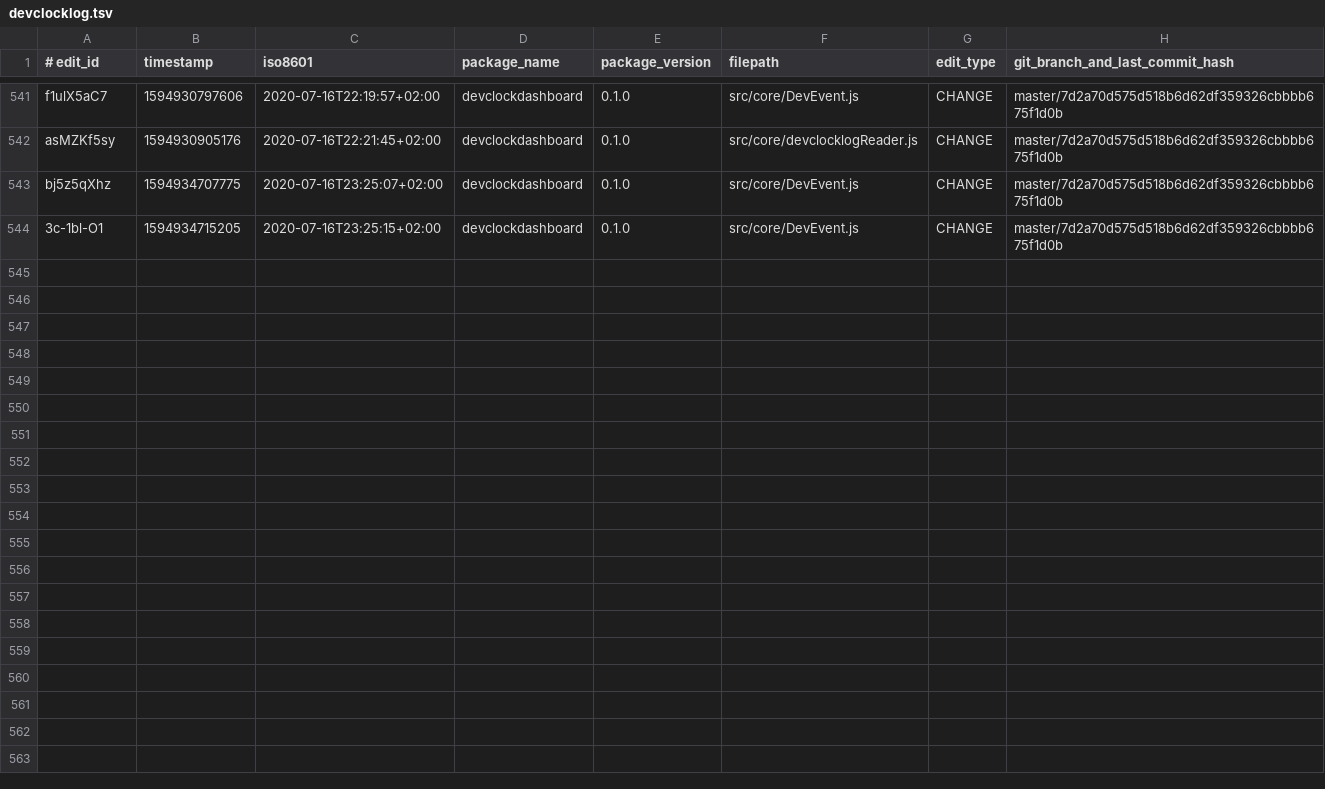
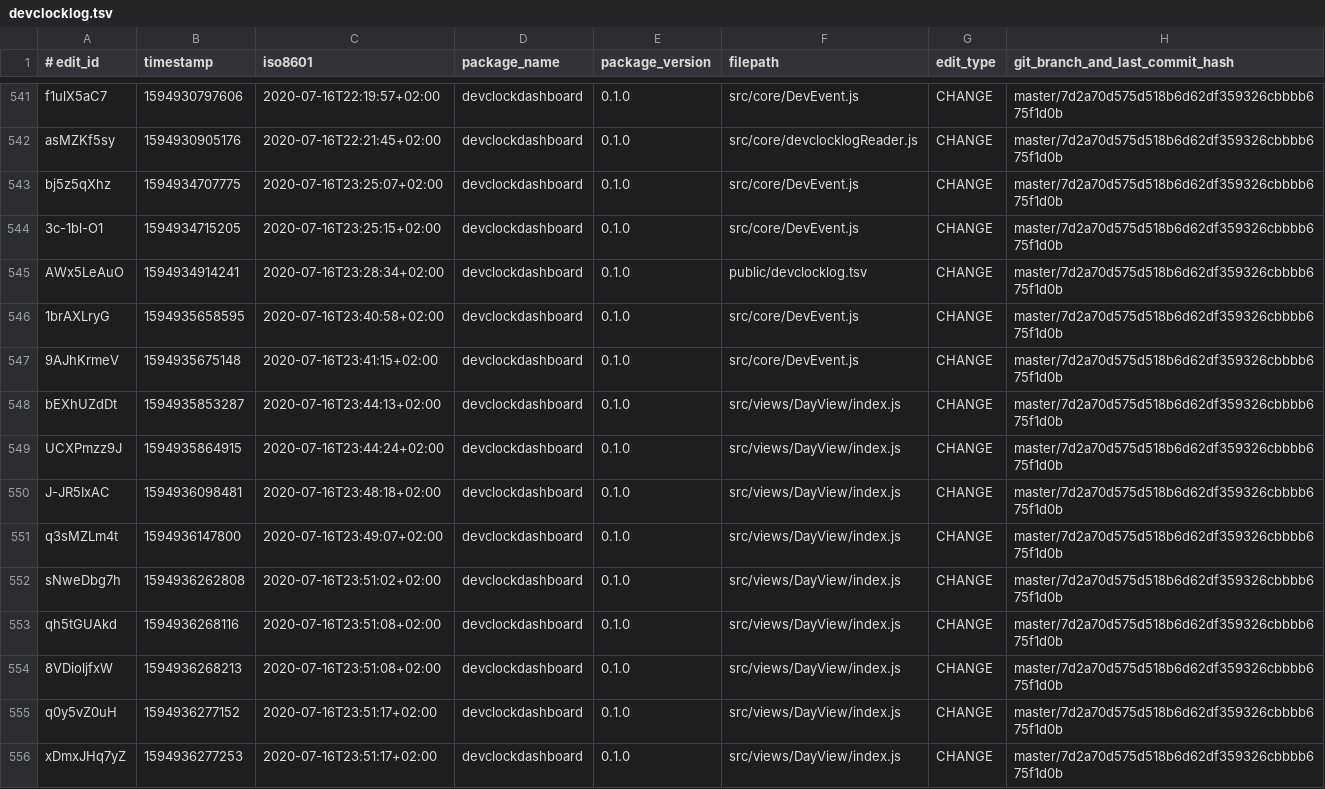
Before and after one commit to jonathanlurie/devclockdashboard, a TSV file: public/devclocklog.tsv, drawn as a sheet; only a part is shown, gaps mark what is left out; the diff covers the shown part only; the diff names each change by its address in the sheet, - before the commit and + after, or states it on an @@ line.

```diff
--- a/public/devclocklog.tsv
+++ b/public/devclocklog.tsv
+row 545: AWx5LeAuO | 1594934914241 | 2020-07-16T23:28:34+02:00 | devclockdashboard | 0.1.0 | public/devclocklog.tsv | CHANGE | master/7d2a70d575d518b6d62df359326cbbbb675f1d0b
+row 546: 1brAXLryG | 1594935658595 | 2020-07-16T23:40:58+02:00 | devclockdashboard | 0.1.0 | src/core/DevEvent.js | CHANGE | master/7d2a70d575d518b6d62df359326cbbbb675f1d0b
+row 547: 9AJhKrmeV | 1594935675148 | 2020-07-16T23:41:15+02:00 | devclockdashboard | 0.1.0 | src/core/DevEvent.js | CHANGE | master/7d2a70d575d518b6d62df359326cbbbb675f1d0b
+row 548: bEXhUZdDt | 1594935853287 | 2020-07-16T23:44:13+02:00 | devclockdashboard | 0.1.0 | src/views/DayView/index.js | CHANGE | master/7d2a70d575d518b6d62df359326cbbbb675f1d0b
+row 549: UCXPmzz9J | 1594935864915 | 2020-07-16T23:44:24+02:00 | devclockdashboard | 0.1.0 | src/views/DayView/index.js | CHANGE | master/7d2a70d575d518b6d62df359326cbbbb675f1d0b
+row 550: J-JR5IxAC | 1594936098481 | 2020-07-16T23:48:18+02:00 | devclockdashboard | 0.1.0 | src/views/DayView/index.js | CHANGE | master/7d2a70d575d518b6d62df359326cbbbb675f1d0b
+row 551: q3sMZLm4t | 1594936147800 | 2020-07-16T23:49:07+02:00 | devclockdashboard | 0.1.0 | src/views/DayView/index.js | CHANGE | master/7d2a70d575d518b6d62df359326cbbbb675f1d0b
+row 552: sNweDbg7h | 1594936262808 | 2020-07-16T23:51:02+02:00 | devclockdashboard | 0.1.0 | src/views/DayView/index.js | CHANGE | master/7d2a70d575d518b6d62df359326cbbbb675f1d0b
+row 553: qh5tGUAkd | 1594936268116 | 2020-07-16T23:51:08+02:00 | devclockdashboard | 0.1.0 | src/views/DayView/index.js | CHANGE | master/7d2a70d575d518b6d62df359326cbbbb675f1d0b
+row 554: 8VDioljfxW | 1594936268213 | 2020-07-16T23:51:08+02:00 | devclockdashboard | 0.1.0 | src/views/DayView/index.js | CHANGE | master/7d2a70d575d518b6d62df359326cbbbb675f1d0b
+row 555: q0y5vZ0uH | 1594936277152 | 2020-07-16T23:51:17+02:00 | devclockdashboard | 0.1.0 | src/views/DayView/index.js | CHANGE | master/7d2a70d575d518b6d62df359326cbbbb675f1d0b
+row 556: xDmxJHq7yZ | 1594936277253 | 2020-07-16T23:51:17+02:00 | devclockdashboard | 0.1.0 | src/views/DayView/index.js | CHANGE | master/7d2a70d575d518b6d62df359326cbbbb675f1d0b
```
Also changed, not shown: 11 added rows elsewhere in this file, 6 other files.
